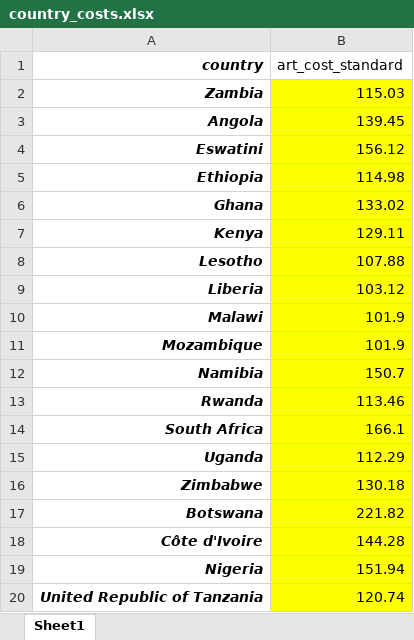
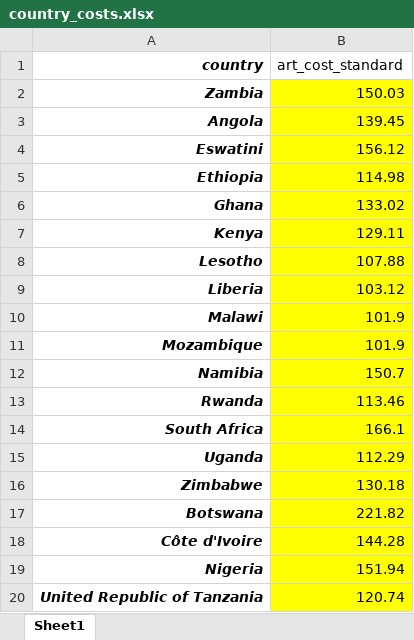
Before and after one commit to adenooy2/HIV_prioritization_tool, an Excel workbook: data/tier_app/country_costs.xlsx, sheet Sheet1, drawn as a sheet; values as stored, in another font and other column widths than the file's, no borders; the diff names each change by its address in the sheet, - before the commit and + after, or states it on an @@ line.

Commit message:
Country costs

```diff
--- a/data/tier_app/country_costs.xlsx (sheet Sheet1)
+++ b/data/tier_app/country_costs.xlsx (sheet Sheet1)
-B2 (art_cost_standard): 115.03
+B2 (art_cost_standard): 150.03
```
Also changed, not shown: 1 other file.
